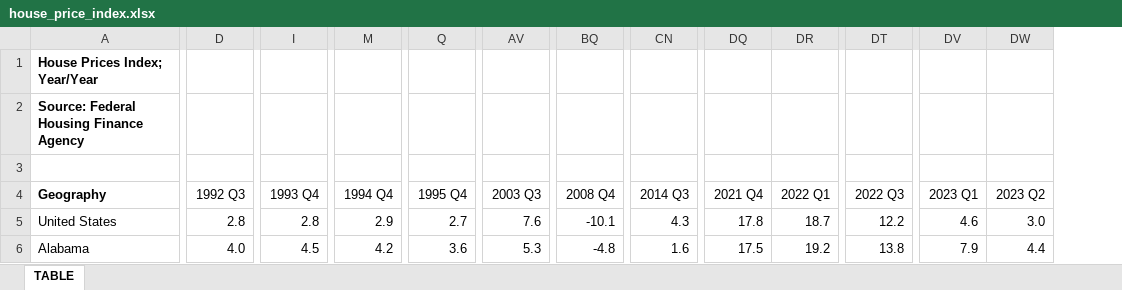
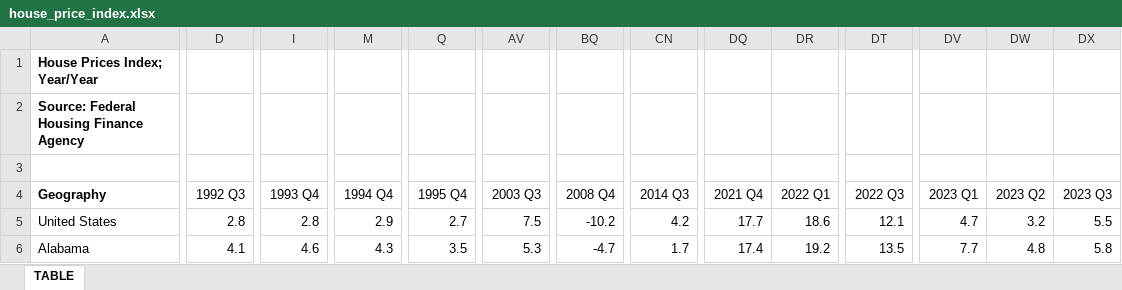
Before and after one commit to UrbanInstitute/state-economic-monitor, an Excel workbook: static/data/source/house_price_index.xlsx, sheet TABLE, drawn as a sheet; only a part is shown, gaps mark what is left out; values as stored, in another font and other column widths than the file's, no borders; the diff covers the shown part only; the diff names each change by its address in the sheet, - before the commit and + after, or states it on an @@ line.

```diff
--- a/static/data/source/house_price_index.xlsx (sheet TABLE)
+++ b/static/data/source/house_price_index.xlsx (sheet TABLE)
+column DX (2023 Q3), rows 5-6: 5.5 | 5.8
-AV5 (2003 Q3): 7.6
+AV5 (2003 Q3): 7.5
-BQ5 (2008 Q4): -10.1
+BQ5 (2008 Q4): -10.2
-CN5 (2014 Q3): 4.3
+CN5 (2014 Q3): 4.2
-DQ5 (2021 Q4): 17.8
+DQ5 (2021 Q4): 17.7
-DR5 (2022 Q1): 18.7
+DR5 (2022 Q1): 18.6
-DT5 (2022 Q3): 12.2
+DT5 (2022 Q3): 12.1
-DV5 (2023 Q1): 4.6
+DV5 (2023 Q1): 4.7
-DW5 (2023 Q2): 3.0
+DW5 (2023 Q2): 3.2
-D6 (1992 Q3): 4.0
+D6 (1992 Q3): 4.1
-I6 (1993 Q4): 4.5
+I6 (1993 Q4): 4.6
-M6 (1994 Q4): 4.2
+M6 (1994 Q4): 4.3
-Q6 (1995 Q4): 3.6
+Q6 (1995 Q4): 3.5
-BQ6 (2008 Q4): -4.8
+BQ6 (2008 Q4): -4.7
-CN6 (2014 Q3): 1.6
+CN6 (2014 Q3): 1.7
-DQ6 (2021 Q4): 17.5
+DQ6 (2021 Q4): 17.4
-DT6 (2022 Q3): 13.8
+DT6 (2022 Q3): 13.5
-DV6 (2023 Q1): 7.9
+DV6 (2023 Q1): 7.7
-DW6 (2023 Q2): 4.4
+DW6 (2023 Q2): 4.8
```
Also changed, not shown: 1671 edited cells elsewhere in this sheet, 10 other files.
